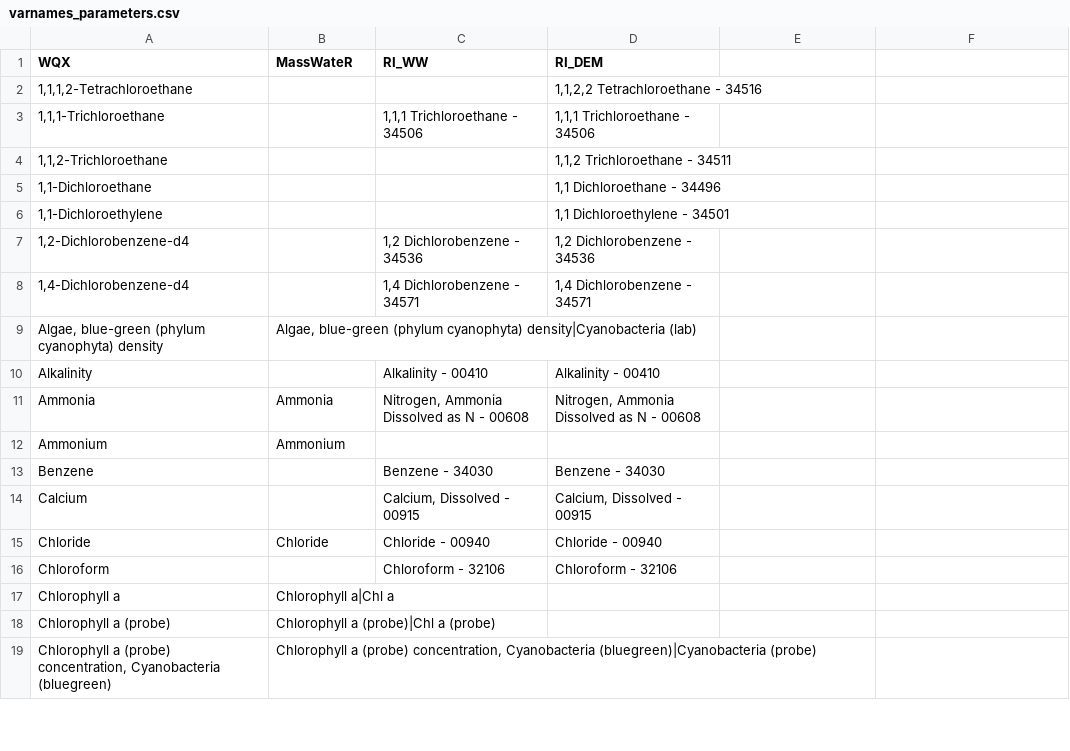
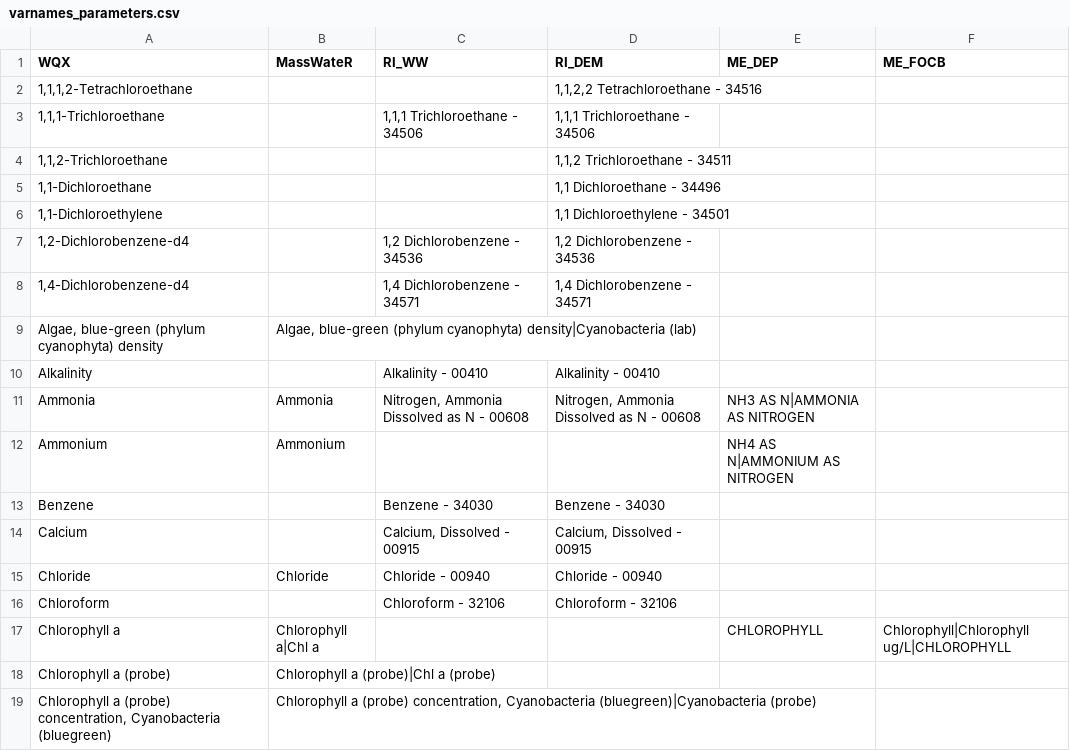
Before and after one commit to massbays-tech/wqformat, a CSV file: data-raw/varnames_parameters.csv, drawn as a sheet; only a part is shown; the diff covers the shown part only.

```diff
--- a/data-raw/varnames_parameters.csv
+++ b/data-raw/varnames_parameters.csv
@@ -1 +1 @@
-WQX,MassWateR,RI_WW,RI_DEM
+WQX,MassWateR,RI_WW,RI_DEM,ME_DEP,ME_FOCB
@@ -11,2 +11,2 @@ Alkalinity,,Alkalinity - 00410,Alkalinity - 00410
-Ammonia,Ammonia,"Nitrogen, Ammonia Dissolved as N - 00608","Nitrogen, Ammonia Dissolved as N - 00608"
-Ammonium,Ammonium,,
+Ammonia,Ammonia,"Nitrogen, Ammonia Dissolved as N - 00608","Nitrogen, Ammonia Dissolved as N - 00608",NH3 AS N|AMMONIA AS NITROGEN,
+Ammonium,Ammonium,,,NH4 AS N|AMMONIUM AS NITROGEN,
@@ -17 +17 @@ Chloroform,,Chloroform - 32106,Chloroform - 32106
-Chlorophyll a,Chlorophyll a|Chl a,,
+Chlorophyll a,Chlorophyll a|Chl a,,,CHLOROPHYLL,Chlorophyll|Chlorophyll ug/L|CHLOROPHYLL
```
Also changed, not shown: 3 added rows and 21 edited cells elsewhere in this file, data-raw/colnames_results.csv, data-raw/colnames_sites.csv, 23 other files.
